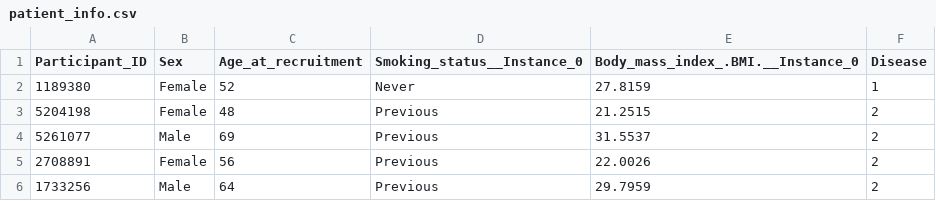
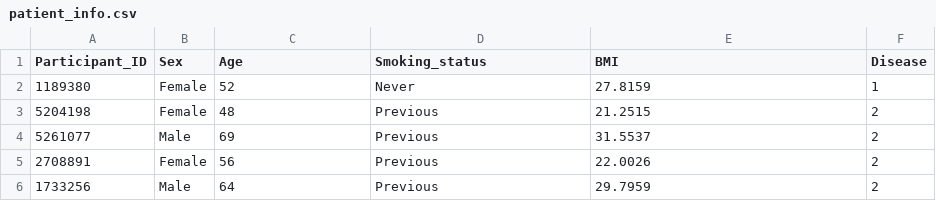
Before and after one commit to WHPAN0108/BHT-DataScience-S23, a CSV file: data_clean/data/patient_info.csv, drawn as a sheet; only a part is shown.

Commit message:
data update

```diff
--- a/data_clean/data/patient_info.csv
+++ b/data_clean/data/patient_info.csv
@@ -1,2 +1,2 @@
-Participant_ID,Sex,Age_at_recruitment,Smoking_status__Instance_0,Body_mass_index_.BMI.__Instance_0,Disease
+Participant_ID,Sex,Age,Smoking_status,BMI,Disease
 1189380,Female,52,Never,27.8159,1
```
Also changed, not shown: 1 other file.
